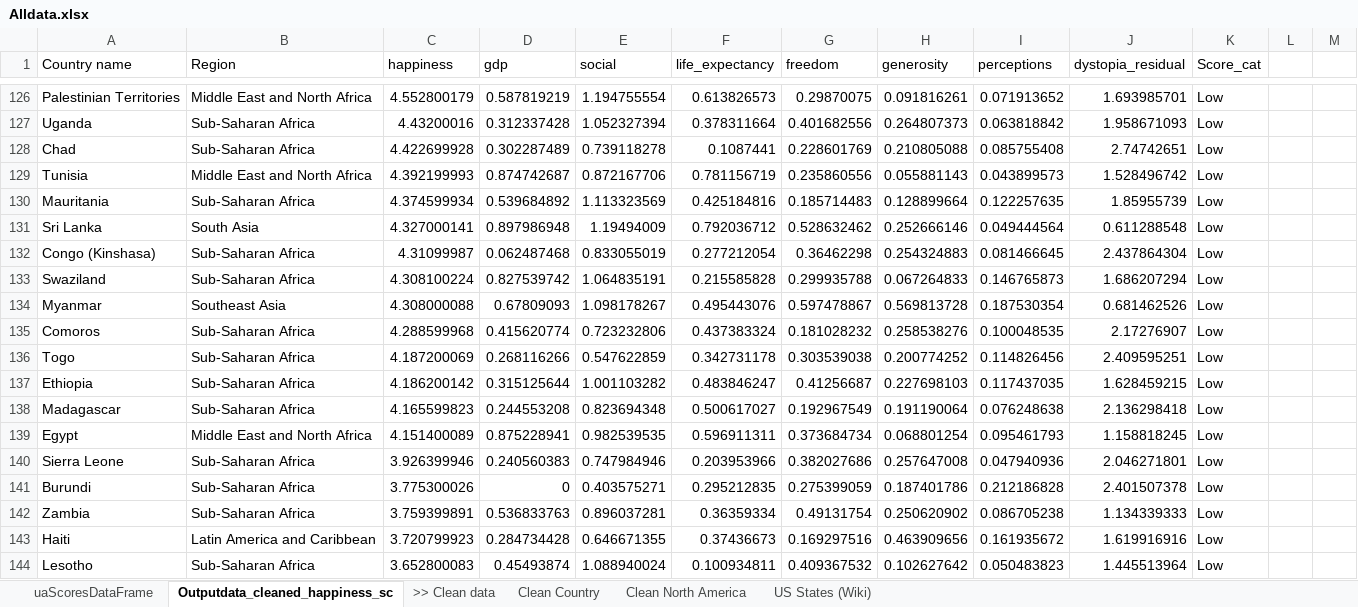
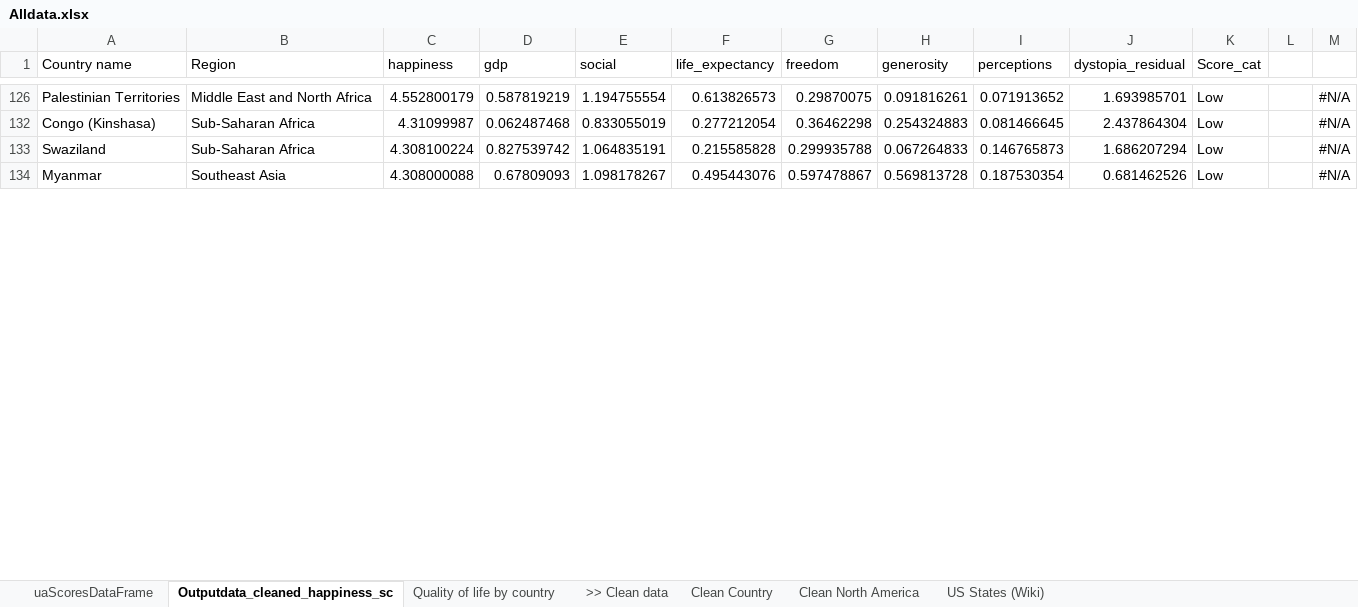
Before and after one commit to shunki-akiyama/Happiness-Quality_of_Life, an Excel workbook: Alldata.xlsx, sheet Outputdata_cleaned_happiness_sc, drawn as a sheet; only a part is shown, gaps mark what is left out; values as stored, in another font and other column widths than the file's, no borders; the diff covers the shown part only; the diff names each change by its address in the sheet, - before the commit and + after, or states it on an @@ line.

Commit message:
Add files via upload
1) All data: for cleaning the country name
   - Copy states from the Wikipedia
   - In the Cleancountry tab, I used some formula to clean the country name. Then I copy correct name to the newcountryname
2) newcountryname : after cleaning country name in Excel. I separated the country name to match in the Quality of life by city.

```diff
--- a/Alldata.xlsx (sheet Outputdata_cleaned_happiness_sc)
+++ b/Alldata.xlsx (sheet Outputdata_cleaned_happiness_sc)
+sheet tab: Quality of life by country
-M126: (empty)
+M126: #N/A
-row 127: Uganda | Sub-Saharan Africa | 4.43200016 | 0.312337428 | 1.052327394 | 0.378311664 | 0.401682556 | 0.264807373 | 0.063818842 | 1.958671093 | Low
-row 128: Chad | Sub-Saharan Africa | 4.422699928 | 0.302287489 | 0.739118278 | 0.1087441 | 0.228601769 | 0.210805088 | 0.085755408 | 2.74742651 | Low
-row 129: Tunisia | Middle East and North Africa | 4.392199993 | 0.874742687 | 0.872167706 | 0.781156719 | 0.235860556 | 0.055881143 | 0.043899573 | 1.528496742 | Low
-row 130: Mauritania | Sub-Saharan Africa | 4.374599934 | 0.539684892 | 1.113323569 | 0.425184816 | 0.185714483 | 0.128899664 | 0.122257635 | 1.85955739 | Low
-row 131: Sri Lanka | South Asia | 4.327000141 | 0.897986948 | 1.19494009 | 0.792036712 | 0.528632462 | 0.252666146 | 0.049444564 | 0.611288548 | Low
-M132:M134: (empty)
+M132:M134: #N/A
-row 135: Comoros | Sub-Saharan Africa | 4.288599968 | 0.415620774 | 0.723232806 | 0.437383324 | 0.181028232 | 0.258538276 | 0.100048535 | 2.17276907 | Low
-row 136: Togo | Sub-Saharan Africa | 4.187200069 | 0.268116266 | 0.547622859 | 0.342731178 | 0.303539038 | 0.200774252 | 0.114826456 | 2.409595251 | Low
-row 137: Ethiopia | Sub-Saharan Africa | 4.186200142 | 0.315125644 | 1.001103282 | 0.483846247 | 0.41256687 | 0.227698103 | 0.117437035 | 1.628459215 | Low
-row 138: Madagascar | Sub-Saharan Africa | 4.165599823 | 0.244553208 | 0.823694348 | 0.500617027 | 0.192967549 | 0.191190064 | 0.076248638 | 2.136298418 | Low
-row 139: Egypt | Middle East and North Africa | 4.151400089 | 0.875228941 | 0.982539535 | 0.596911311 | 0.373684734 | 0.068801254 | 0.095461793 | 1.158818245 | Low
-row 140: Sierra Leone | Sub-Saharan Africa | 3.926399946 | 0.240560383 | 0.747984946 | 0.203953966 | 0.382027686 | 0.257647008 | 0.047940936 | 2.046271801 | Low
-row 141: Burundi | Sub-Saharan Africa | 3.775300026 | 0 | 0.403575271 | 0.295212835 | 0.275399059 | 0.187401786 | 0.212186828 | 2.401507378 | Low
-row 142: Zambia | Sub-Saharan Africa | 3.759399891 | 0.536833763 | 0.896037281 | 0.36359334 | 0.49131754 | 0.250620902 | 0.086705238 | 1.134339333 | Low
-row 143: Haiti | Latin America and Caribbean | 3.720799923 | 0.284734428 | 0.646671355 | 0.37436673 | 0.169297516 | 0.463909656 | 0.161935672 | 1.619916916 | Low
-row 144: Lesotho | Sub-Saharan Africa | 3.652800083 | 0.45493874 | 1.088940024 | 0.100934811 | 0.409367532 | 0.102627642 | 0.050483823 | 1.445513964 | Low
```
Also changed, not shown: 128 removed rows and 6 edited cells elsewhere in this sheet, sheet Clean Country, sheet uaScoresDataFrame, hidden cells, 1 other file.
